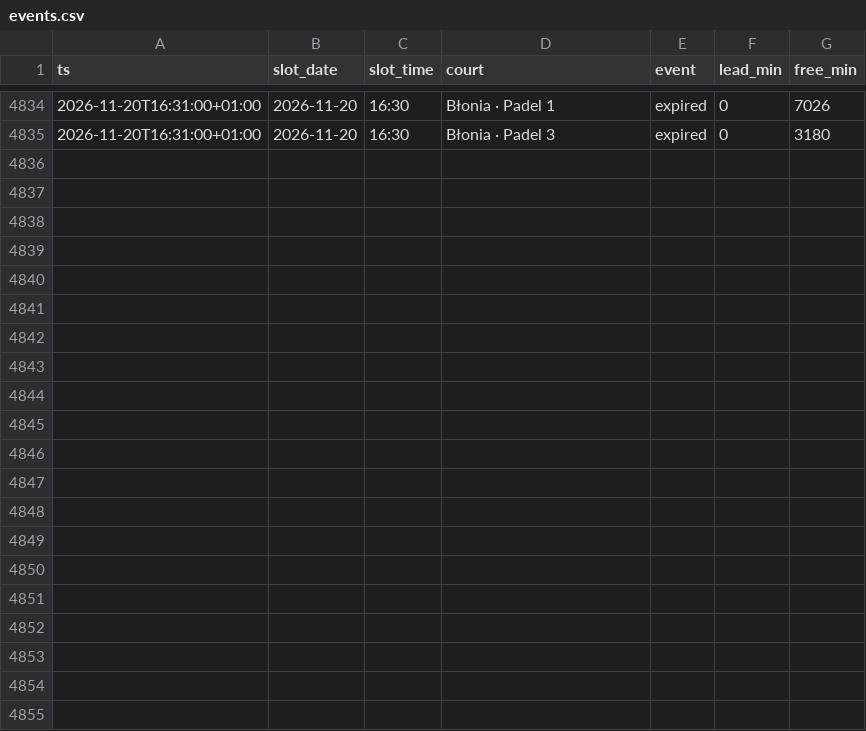
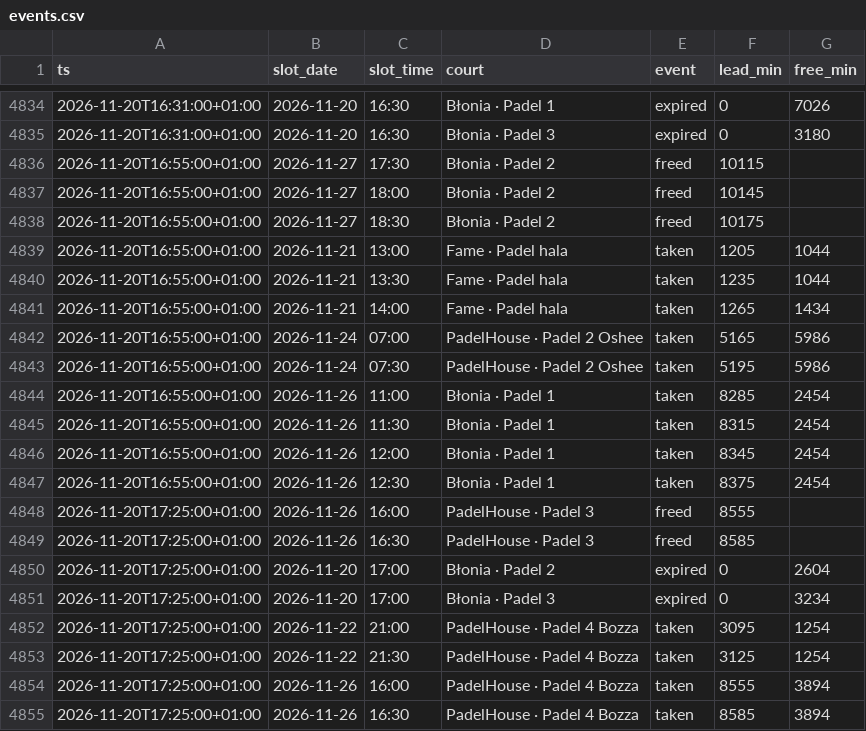
Before and after one commit to romanmelnyk/padel-monitor, a CSV file: data/events.csv, drawn as a sheet; only a part is shown, gaps mark what is left out.

```diff
--- a/data/events.csv
+++ b/data/events.csv
@@ -4835 +4835,21 @@ ts,slot_date,slot_time,court,event,lead_min,free_min
 2026-11-20T16:31:00+01:00,2026-11-20,16:30,Błonia · Padel 3,expired,0,3180
+2026-11-20T16:55:00+01:00,2026-11-27,17:30,Błonia · Padel 2,freed,10115,
+2026-11-20T16:55:00+01:00,2026-11-27,18:00,Błonia · Padel 2,freed,10145,
+2026-11-20T16:55:00+01:00,2026-11-27,18:30,Błonia · Padel 2,freed,10175,
+2026-11-20T16:55:00+01:00,2026-11-21,13:00,Fame · Padel hala,taken,1205,1044
+2026-11-20T16:55:00+01:00,2026-11-21,13:30,Fame · Padel hala,taken,1235,1044
+2026-11-20T16:55:00+01:00,2026-11-21,14:00,Fame · Padel hala,taken,1265,1434
+2026-11-20T16:55:00+01:00,2026-11-24,07:00,PadelHouse · Padel 2 Oshee,taken,5165,5986
+2026-11-20T16:55:00+01:00,2026-11-24,07:30,PadelHouse · Padel 2 Oshee,taken,5195,5986
+2026-11-20T16:55:00+01:00,2026-11-26,11:00,Błonia · Padel 1,taken,8285,2454
+2026-11-20T16:55:00+01:00,2026-11-26,11:30,Błonia · Padel 1,taken,8315,2454
+2026-11-20T16:55:00+01:00,2026-11-26,12:00,Błonia · Padel 1,taken,8345,2454
+2026-11-20T16:55:00+01:00,2026-11-26,12:30,Błonia · Padel 1,taken,8375,2454
+2026-11-20T17:25:00+01:00,2026-11-26,16:00,PadelHouse · Padel 3,freed,8555,
+2026-11-20T17:25:00+01:00,2026-11-26,16:30,PadelHouse · Padel 3,freed,8585,
+2026-11-20T17:25:00+01:00,2026-11-20,17:00,Błonia · Padel 2,expired,0,2604
+2026-11-20T17:25:00+01:00,2026-11-20,17:00,Błonia · Padel 3,expired,0,3234
+2026-11-20T17:25:00+01:00,2026-11-22,21:00,PadelHouse · Padel 4 Bozza,taken,3095,1254
+2026-11-20T17:25:00+01:00,2026-11-22,21:30,PadelHouse · Padel 4 Bozza,taken,3125,1254
+2026-11-20T17:25:00+01:00,2026-11-26,16:00,PadelHouse · Padel 4 Bozza,taken,8555,3894
+2026-11-20T17:25:00+01:00,2026-11-26,16:30,PadelHouse · Padel 4 Bozza,taken,8585,3894
```
Also changed, not shown: data/runs.csv, 1 other file.
